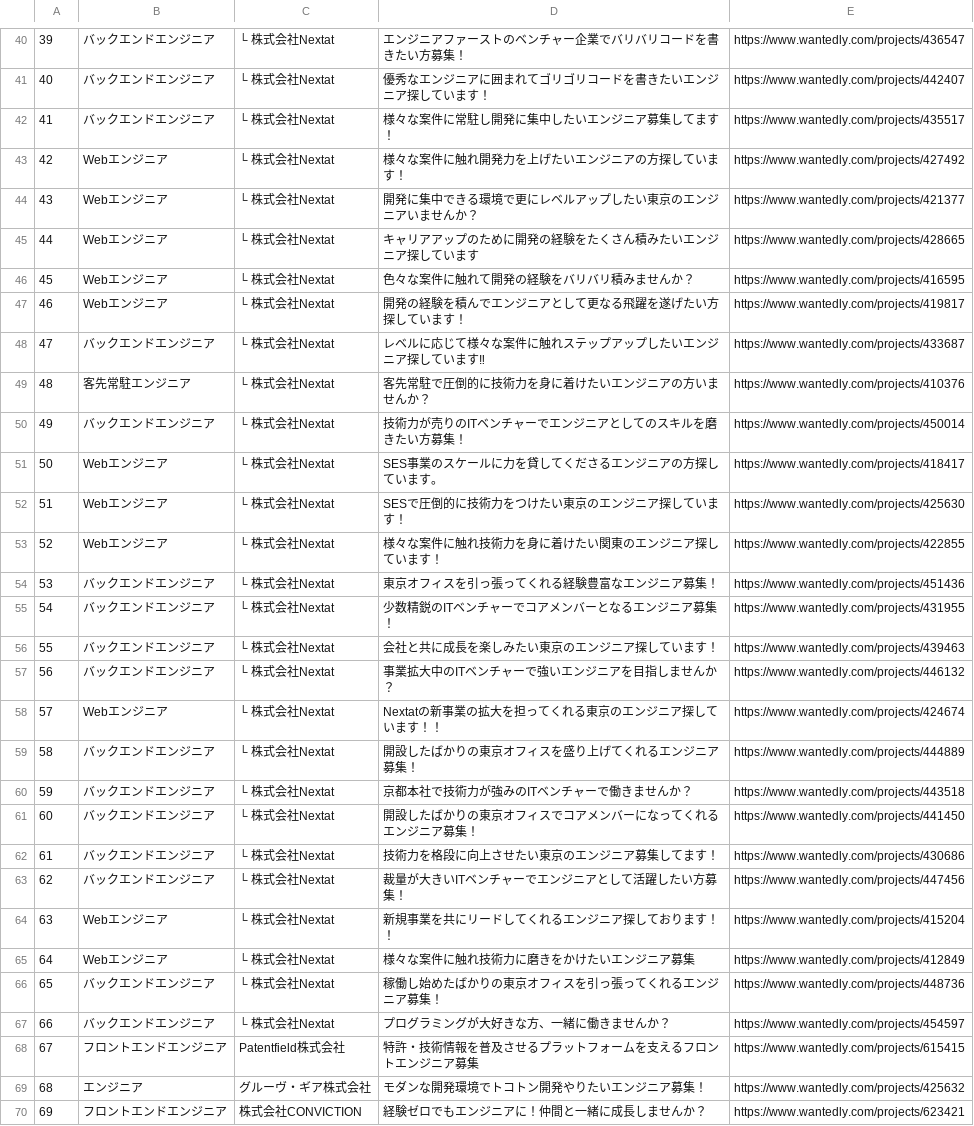
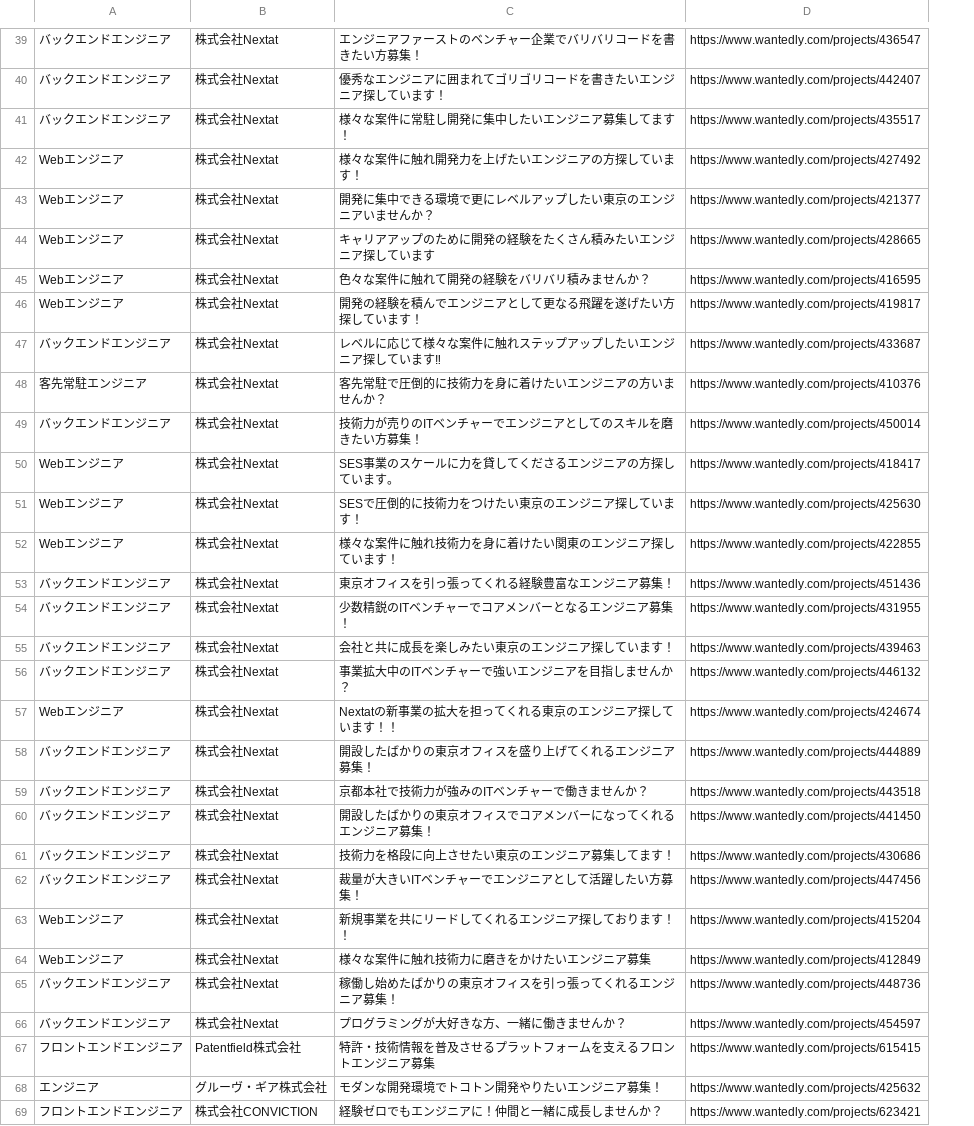
Before and after one commit to Yusuke-Horita/sample_app, a CSV file: 除外企業_RubyOnRails（フロント・プロジェクト先・クライアント先）.csv, drawn as a sheet; only a part is shown, gaps mark what is left out; removed rows and columns are numbered as before the commit, all else as after; the diff covers the shown part only; the diff names each change by its address in the sheet, - before the commit and + after, or states it on an @@ line.

```diff
--- a/除外企業_RubyOnRails（フロント・プロジェクト先・クライアント先）.csv
+++ b/除外企業_RubyOnRails（フロント・プロジェクト先・クライアント先）.csv
-column A, rows 40-70: 39 | 40 | 41 | 42 | 43 | 44 | 45 | 46 | 47 | 48 | 49 | 50 | 51 | 52 | 53 | 54 | 55 | 56 | 57 | 58 | 59 | 60 | 61 | 62 | 63 | 64 | 65 | 66 | 67 | 68 | 69
-B39:B66: └ 株式会社Nextat
+B39:B66: 株式会社Nextat
```
Also changed, not shown: 1 removed row and 20 edited cells elsewhere in this file, 応募企業_RubyOnRails.csv, 除外企業_RubyOnRails（SES）.csv, 2 other files.
